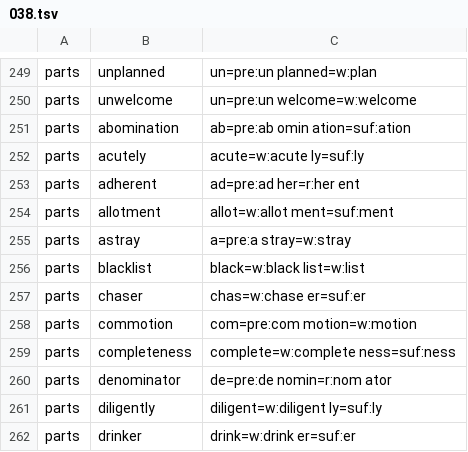
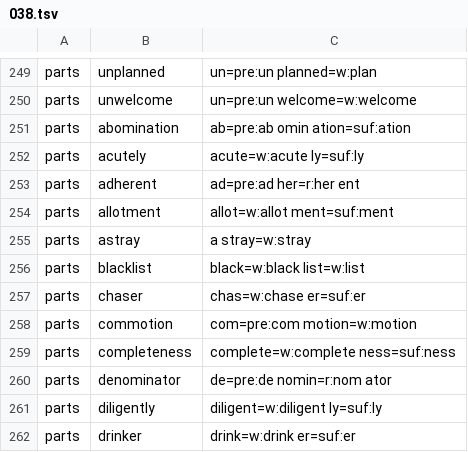
Before and after one commit to MasakiNiwa/Neuron-English-Vocabulary, a TSV file: data/overrides/038.tsv, drawn as a sheet; only a part is shown, gaps mark what is left out.

```diff
--- a/data/overrides/038.tsv
+++ b/data/overrides/038.tsv
@@ -254,3 +254,3 @@ parts	adherent	ad=pre:ad her=r:her ent
 parts	allotment	allot=w:allot ment=suf:ment
-parts	astray	a=pre:a stray=w:stray
+parts	astray	a stray=w:stray
 parts	blacklist	black=w:black list=w:list
```
Also changed, not shown: data/overrides/023.tsv, data/overrides/041.tsv, 39 other files.
